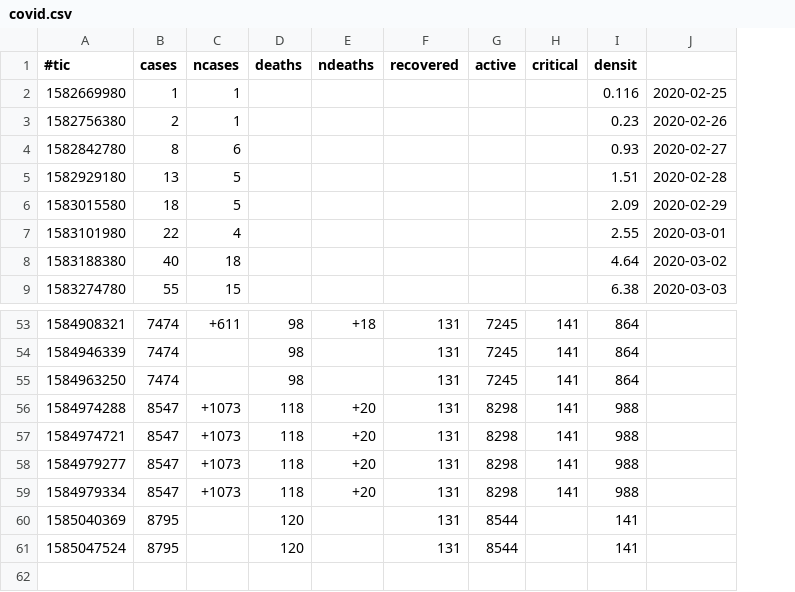
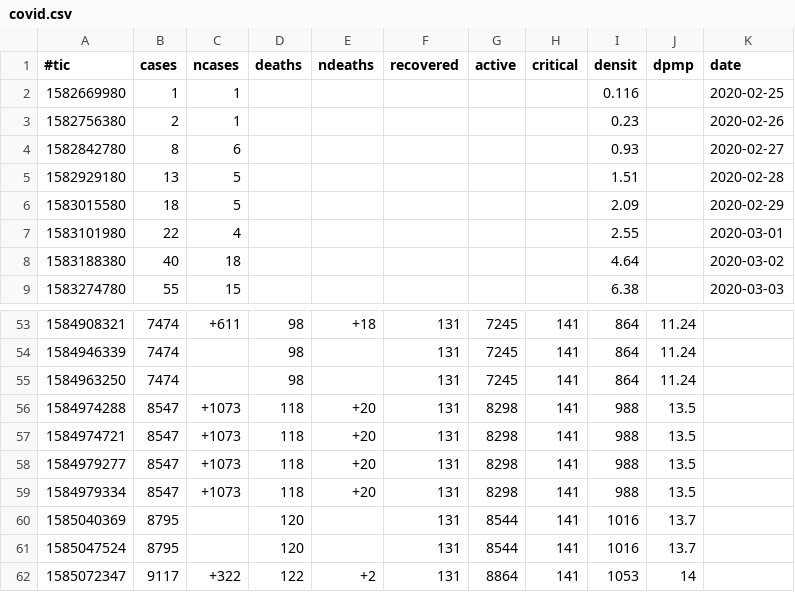
Before and after one commit to michel47/covid19, a CSV file: covid.csv, drawn as a sheet; only a part is shown, gaps mark what is left out; addresses are those after the commit; the diff names each change by its address in the sheet, - before the commit and + after, or states it on an @@ line.

```diff
--- a/covid.csv
+++ b/covid.csv
+column J (dpmp), rows 53-61: 11.24 | 11.24 | 11.24 | 13.5 | 13.5 | 13.5 | 13.5 | 13.7 | 13.7
-K1: (empty)
+K1: date
-H60:H61 (critical): (empty)
+H60:H61 (critical): 141
-I60:I61 (densit): 141
+I60:I61 (densit): 1016
+row 62: 1585072347 | 9117 | +322 | 122 | +2 | 131 | 8864 | 141 | 1053 | 14
```
Also changed, not shown: 10 other files.
